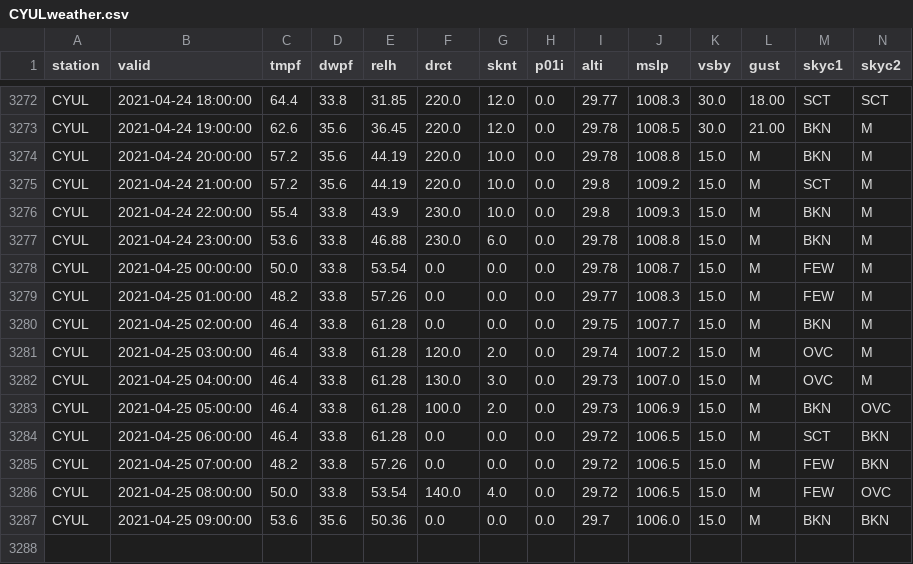
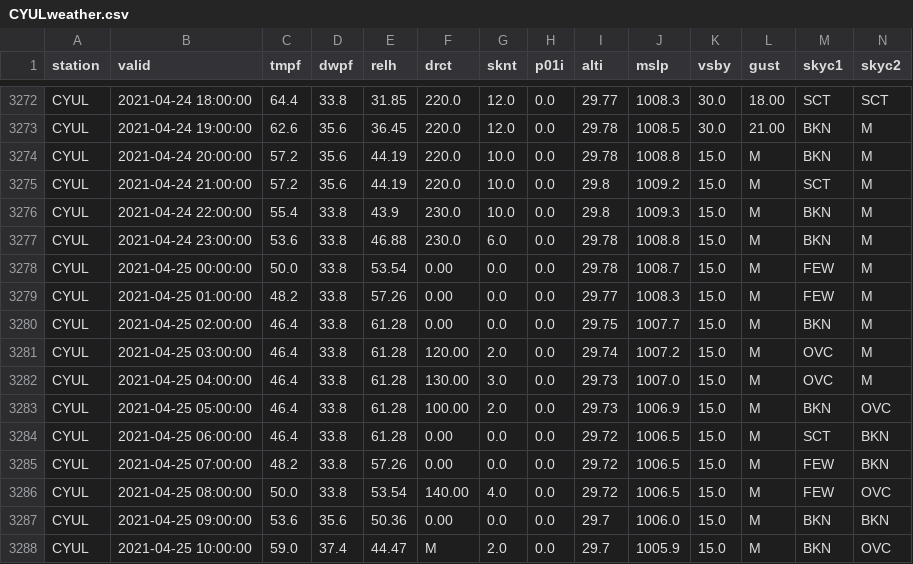
Before and after one commit to drdevinhopkins/210307, a CSV file: data/CYULweather.csv, drawn as a sheet; only a part is shown, gaps mark what is left out; rows hold the shown columns only; the diff names each change by its address in the sheet, - before the commit and + after, or states it on an @@ line.

```diff
--- a/data/CYULweather.csv
+++ b/data/CYULweather.csv
-F3278:F3280 (drct): 0.0
+F3278:F3280 (drct): 0.00
-F3281 (drct): 120.0
+F3281 (drct): 120.00
-F3282 (drct): 130.0
+F3282 (drct): 130.00
-F3283 (drct): 100.0
+F3283 (drct): 100.00
-F3284:F3285 (drct): 0.0
+F3284:F3285 (drct): 0.00
-F3286 (drct): 140.0
+F3286 (drct): 140.00
-F3287 (drct): 0.0
+F3287 (drct): 0.00
+row 3288: CYUL | 2021-04-25 10:00:00 | 59.0 | 37.4 | 44.47 | M | 2.0 | 0.0 | 29.7 | 1005.9 | 15.0 | M | BKN | OVC
```
Also changed, not shown: 1 other file.
